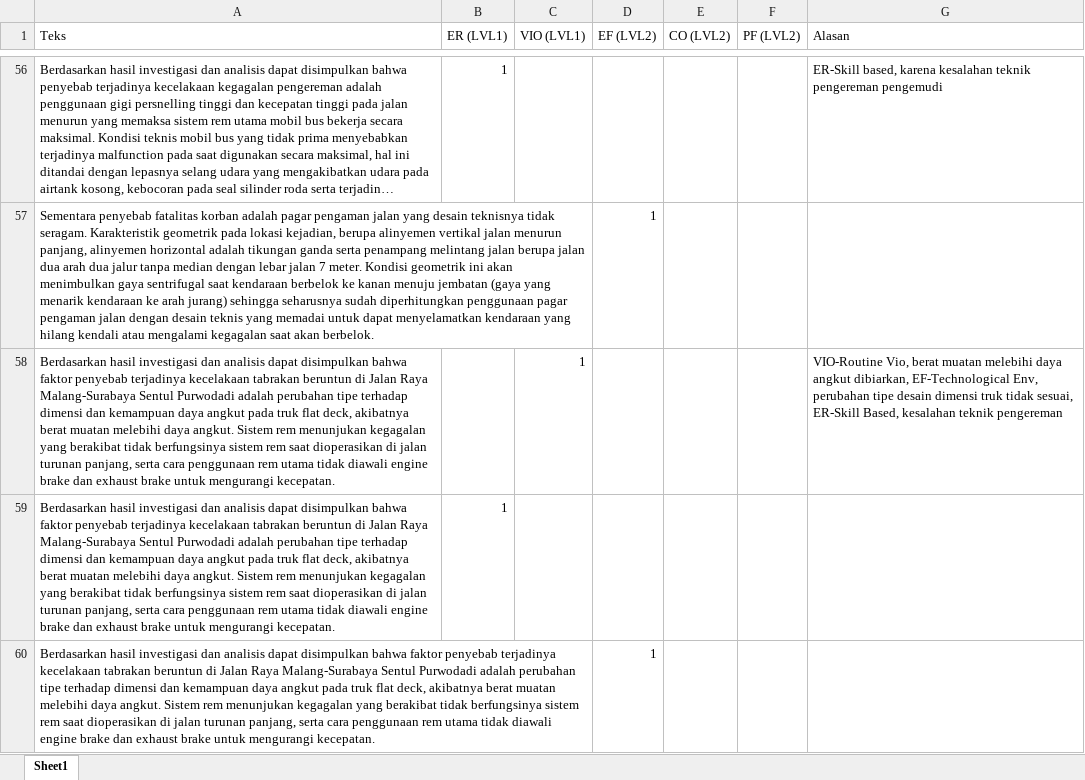
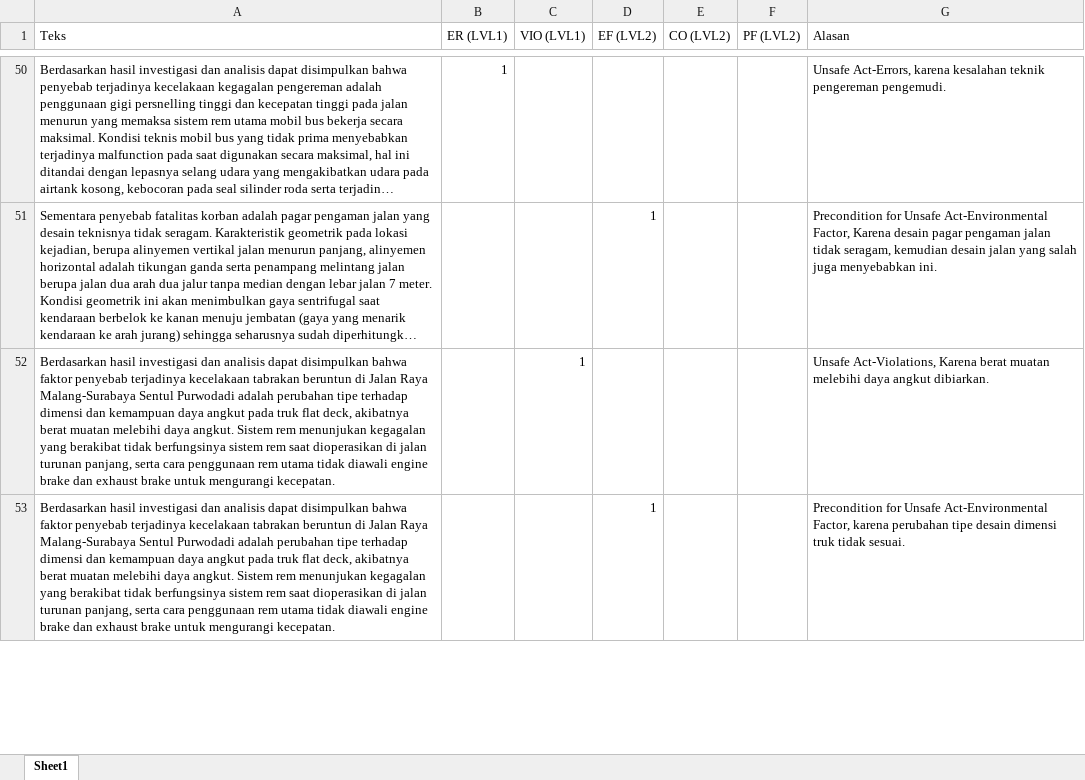
Before and after one commit to raihanhaikal/bert-hfacs, an Excel workbook: data/raw/subclass_hfacs_dataset.xlsx, sheet Sheet1, drawn as a sheet; only a part is shown, gaps mark what is left out; long unchanged cells end in …; values as stored, in another font and other column widths than the file's, no cell formats; removed rows and columns are numbered as before the commit, all else as after; the diff covers the shown part only; the diff names each change by its address in the sheet, - before the commit and + after, or states it on an @@ line.

```diff
--- a/data/raw/subclass_hfacs_dataset.xlsx (sheet Sheet1)
+++ b/data/raw/subclass_hfacs_dataset.xlsx (sheet Sheet1)
-G50 (Alasan): ER-Skill based, karena kesalahan teknik pengereman pengemudi
+G50 (Alasan): Unsafe Act-Errors, karena kesalahan teknik pengereman pengemudi.
-G51 (Alasan): (empty)
+G51 (Alasan): Precondition for Unsafe Act-Environmental Factor, Karena desain pagar pengaman jalan tidak seragam, kemudian desain jalan yang salah juga menyebabkan ini.
-G52 (Alasan): VIO-Routine Vio, berat muatan melebihi daya angkut dibiarkan, EF-Technological Env, perubahan tipe desain dimensi truk tidak sesuai, ER-Skill Based, kesalahan teknik pengereman
+G52 (Alasan): Unsafe Act-Violations, Karena berat muatan melebihi daya angkut dibiarkan.
-row 59: Berdasarkan hasil investigasi dan analisis dapat disimpulkan bahwa faktor penyebab terjadinya kecelakaan tabrakan beruntun di Jalan Raya Malang-Surabaya Sentul Purwodadi adalah perubahan tipe terhadap dimensi dan kemampuan daya angkut pada truk flat deck, akibatnya berat muatan melebihi daya angkut. Sistem rem menunjukan kegagalan yang berakibat tidak berfungsinya sistem rem saat dioperasikan di jalan turunan panjang, serta cara penggunaan rem utama tidak diawali engine brake dan exhaust brake untuk mengurangi kecepatan. | 1
-G53 (Alasan): (empty)
+G53 (Alasan): Precondition for Unsafe Act-Environmental Factor, karena perubahan tipe desain dimensi truk tidak sesuai.
```
Also changed, not shown: other rows of this sheet, cell formats, 9 other files.
